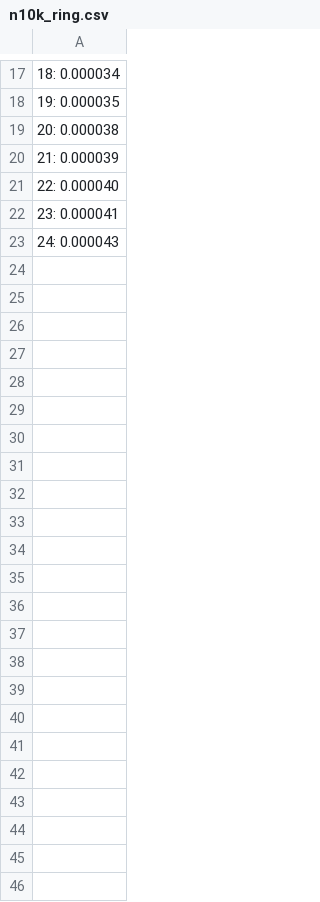
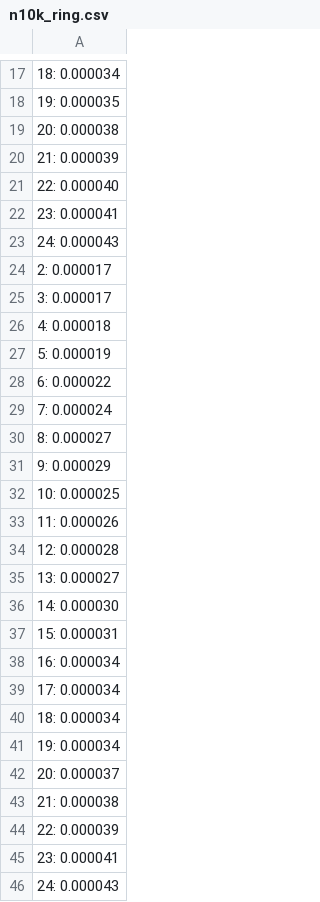
Before and after one commit to GiacomoEttoreRocco/ProgettoHPC-Rocco, a CSV file: progetto_in_c/n10k_ring.csv, drawn as a sheet; only a part is shown, gaps mark what is left out.

```diff
--- a/progetto_in_c/n10k_ring.csv
+++ b/progetto_in_c/n10k_ring.csv
@@ -23 +23,24 @@
 24: 0.000043
+2: 0.000017
+3: 0.000017
+4: 0.000018
+5: 0.000019
+6: 0.000022
+7: 0.000024
+8: 0.000027
+9: 0.000029
+10: 0.000025
+11: 0.000026
+12: 0.000028
+13: 0.000027
+14: 0.000030
+15: 0.000031
+16: 0.000034
+17: 0.000034
+18: 0.000034
+19: 0.000034
+20: 0.000037
+21: 0.000038
+22: 0.000039
+23: 0.000041
+24: 0.000043
```
Also changed, not shown: progetto_in_c/n10k_mesh.csv, progetto_in_c/n10k_torus_rep.csv, 5 other files.
